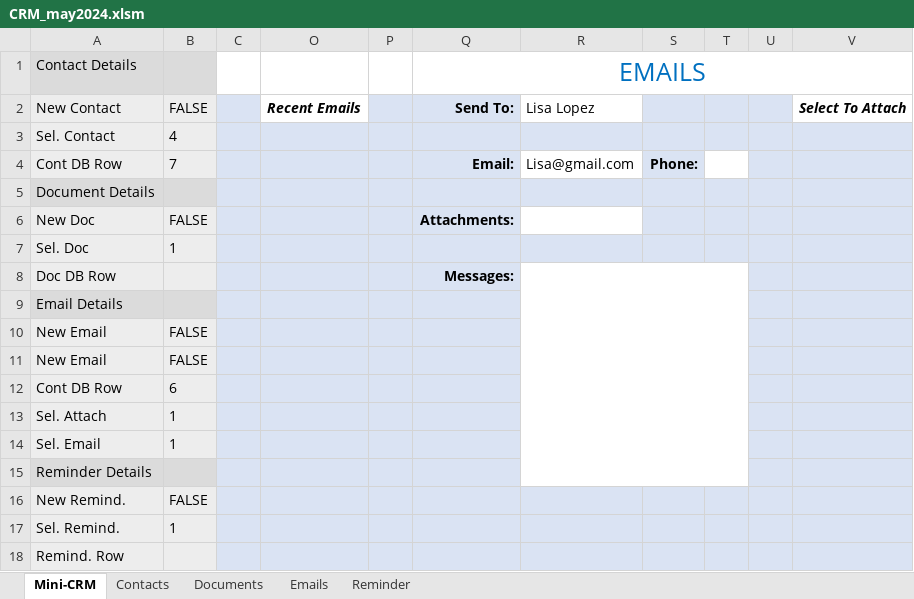
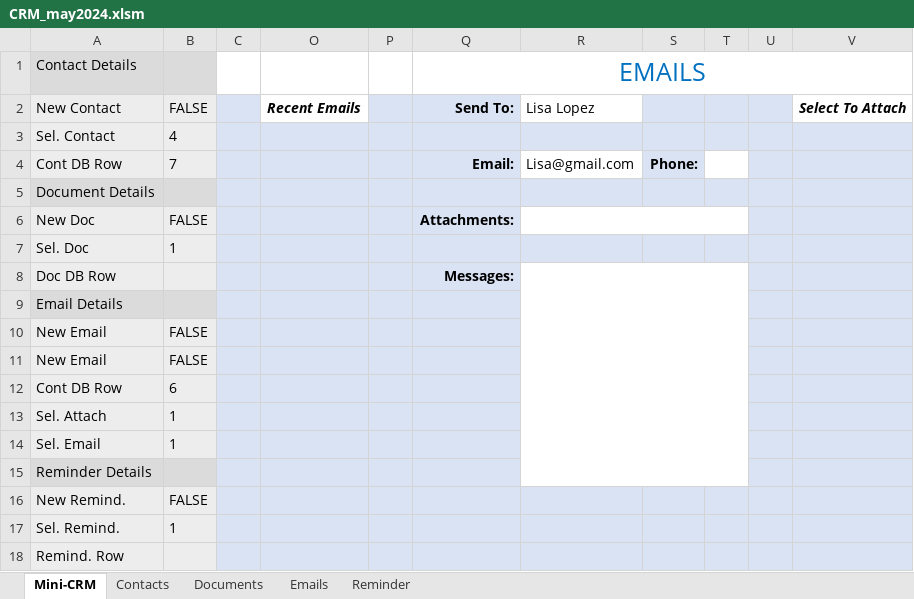
Before and after one commit to rivillasm/excel_code, an Excel workbook: CRM_may2024.xlsm, sheet Mini-CRM, drawn as a sheet; values as stored, in another font and other column widths than the file's, no borders; charts and pictures not drawn; the diff names each change by its address in the sheet, - before the commit and + after, or states it on an @@ line.

Commit message:
Add files via upload

```diff
--- a/CRM_may2024.xlsm (sheet Mini-CRM)
+++ b/CRM_may2024.xlsm (sheet Mini-CRM)
+R6:T6 merged
-S6:T6 fill: #DAE3F3
+S6:T6 fill: none
```
Also changed, not shown: charts or pictures.
